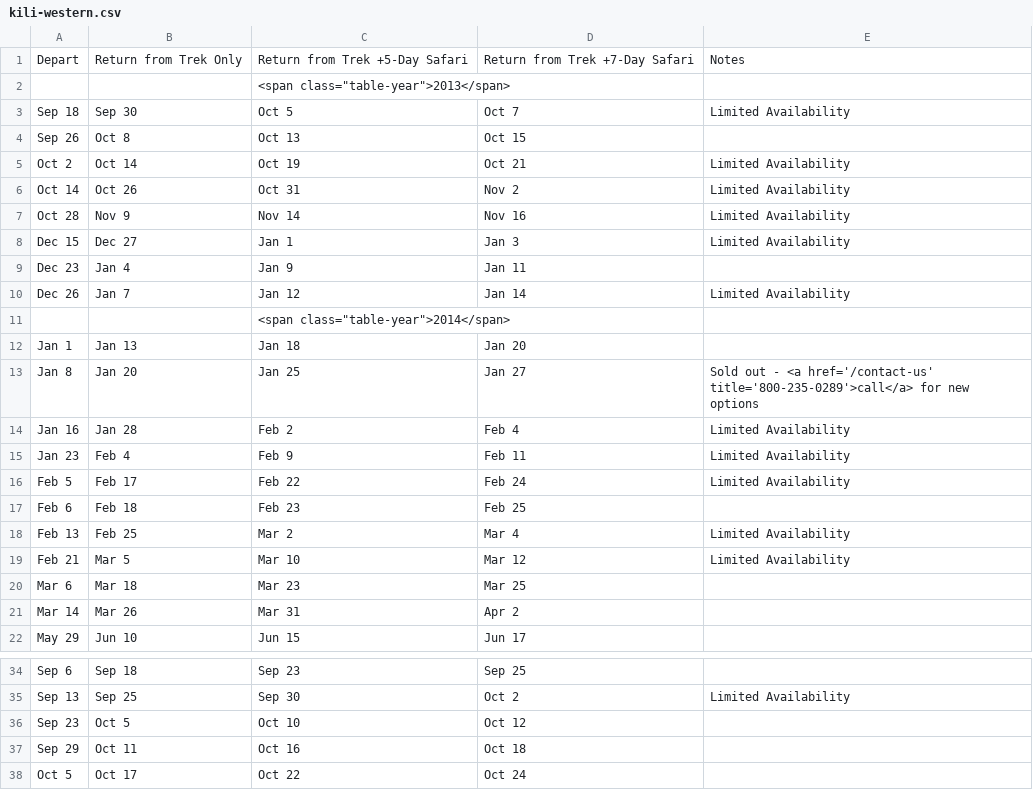
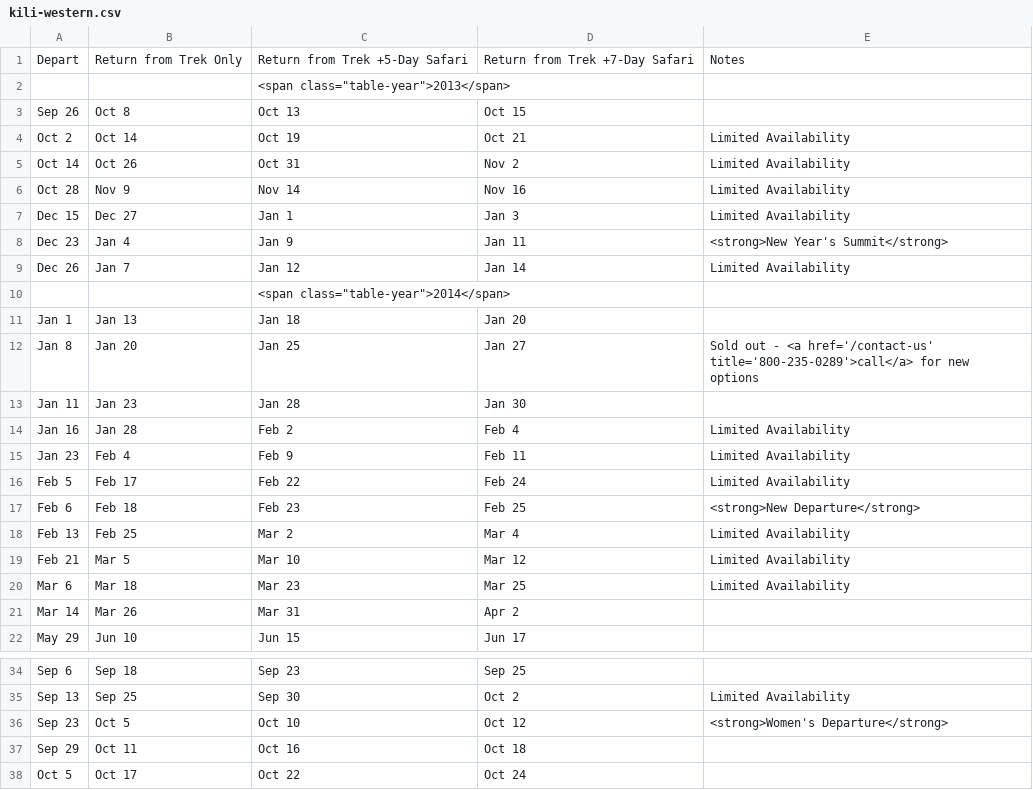
Before and after one commit to thomson-safaris/dates-prices-converter, a CSV file: Converter/Converter/bin/writefiles/kili-western.csv, drawn as a sheet; only a part is shown, gaps mark what is left out.

```diff
--- a/Converter/Converter/bin/writefiles/kili-western.csv
+++ b/Converter/Converter/bin/writefiles/kili-western.csv
@@ -2,3 +2,2 @@ Depart,Return from Trek Only,Return from Trek +5-Day Safari,Return from Trek +7-
 ,,<span class="table-year">2013</span>,,
-Sep 18,Sep 30,Oct 5,Oct 7,Limited Availability
 Sep 26,Oct 8,Oct 13,Oct 15,
@@ -8,3 +7,3 @@ Oct 28,Nov 9,Nov 14,Nov 16,Limited Availability
 Dec 15,Dec 27,Jan 1,Jan 3,Limited Availability
-Dec 23,Jan 4,Jan 9,Jan 11,
+Dec 23,Jan 4,Jan 9,Jan 11,<strong>New Year's Summit</strong>
 Dec 26,Jan 7,Jan 12,Jan 14,Limited Availability
@@ -13,2 +12,3 @@ Jan 1,Jan 13,Jan 18,Jan 20,
 Jan 8,Jan 20,Jan 25,Jan 27,Sold out - <a href='/contact-us' title='800-235-0289'>call</a> for new options
+Jan 11,Jan 23,Jan 28,Jan 30,
 Jan 16,Jan 28,Feb 2,Feb 4,Limited Availability
@@ -16,6 +16,6 @@ Jan 23,Feb 4,Feb 9,Feb 11,Limited Availability
 Feb 5,Feb 17,Feb 22,Feb 24,Limited Availability
-Feb 6,Feb 18,Feb 23,Feb 25,
+Feb 6,Feb 18,Feb 23,Feb 25,<strong>New Departure</strong>
 Feb 13,Feb 25,Mar 2,Mar 4,Limited Availability
 Feb 21,Mar 5,Mar 10,Mar 12,Limited Availability
-Mar 6,Mar 18,Mar 23,Mar 25,
+Mar 6,Mar 18,Mar 23,Mar 25,Limited Availability
 Mar 14,Mar 26,Mar 31,Apr 2,
@@ -35,3 +35,3 @@ Sep 6,Sep 18,Sep 23,Sep 25,
 Sep 13,Sep 25,Sep 30,Oct 2,Limited Availability
-Sep 23,Oct 5,Oct 10,Oct 12,
+Sep 23,Oct 5,Oct 10,Oct 12,<strong>Women's Departure</strong>
 Sep 29,Oct 11,Oct 16,Oct 18,
```
Also changed, not shown: Converter/Converter/bin/Configuration/custom_notes.csv, Converter/Converter/bin/writefiles/kili-gt.csv, 12 other files.
